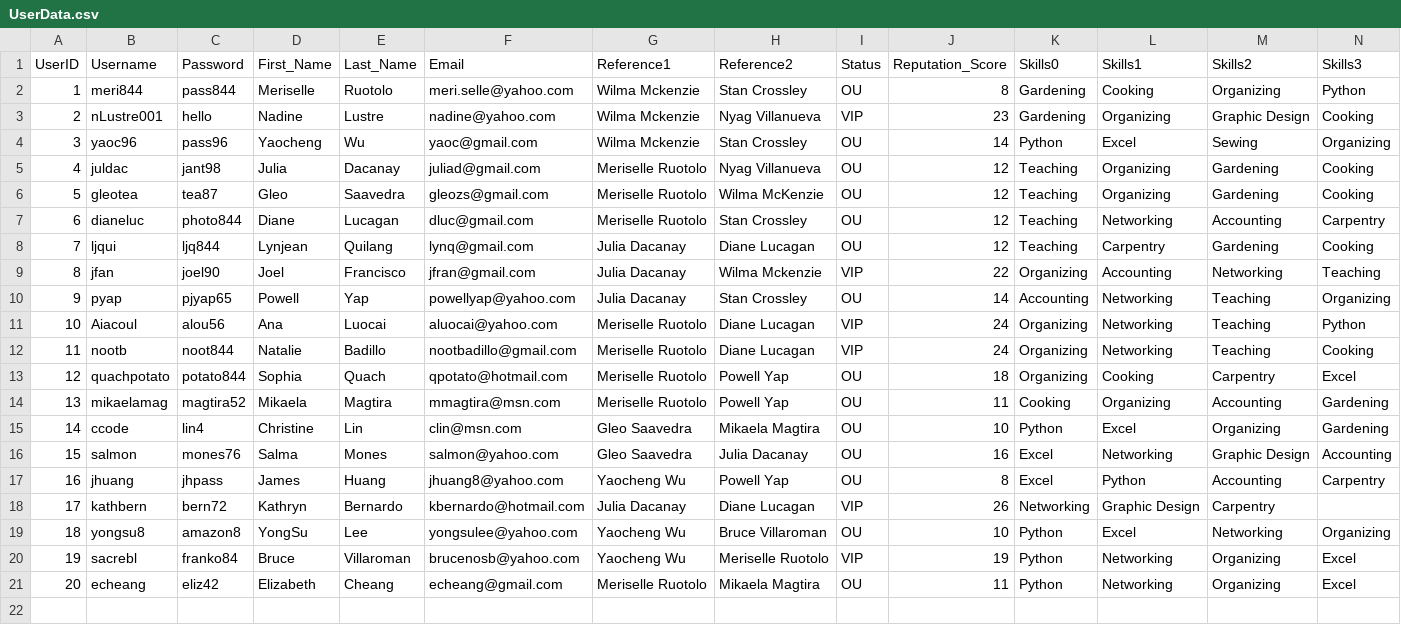
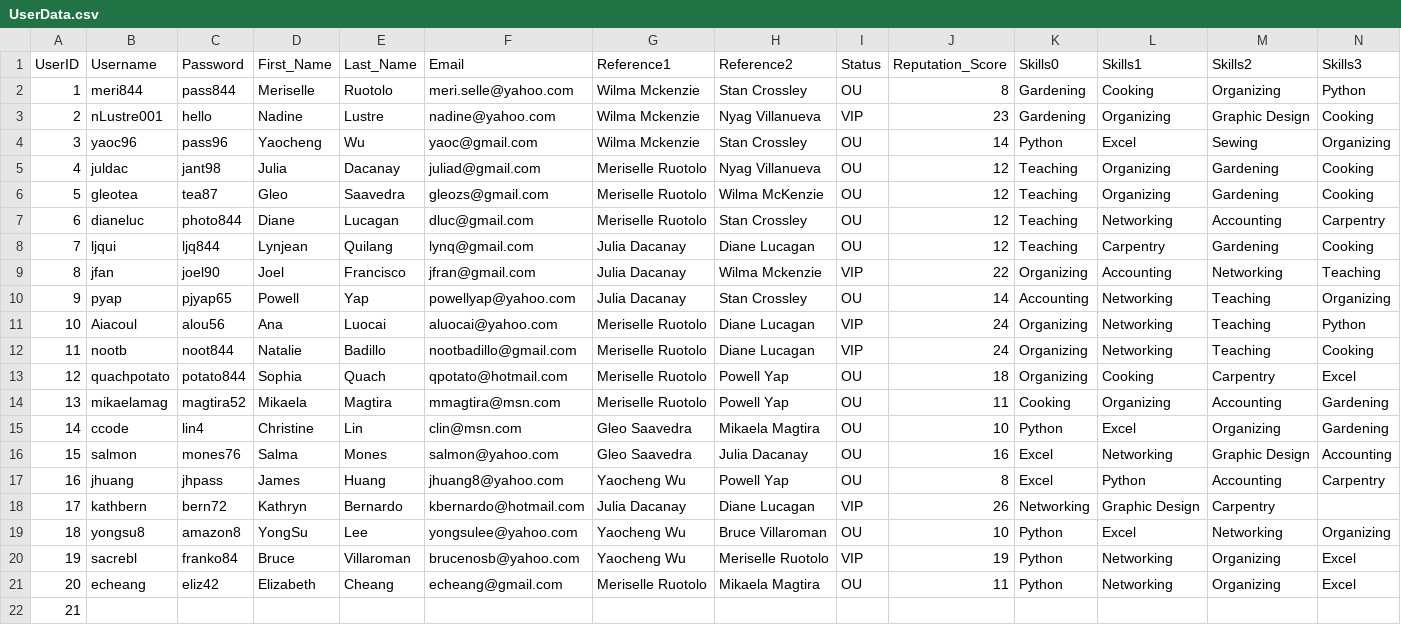
Before and after one commit to ctan01/CSC322Project, a CSV file: UserData.csv, drawn as a sheet; only a part is shown; rows hold the shown columns only; the diff names each change by its address in the sheet, - before the commit and + after, or states it on an @@ line.

Commit message:
Update UserData.csv

```diff
--- a/UserData.csv
+++ b/UserData.csv
+row 22: 21
```
